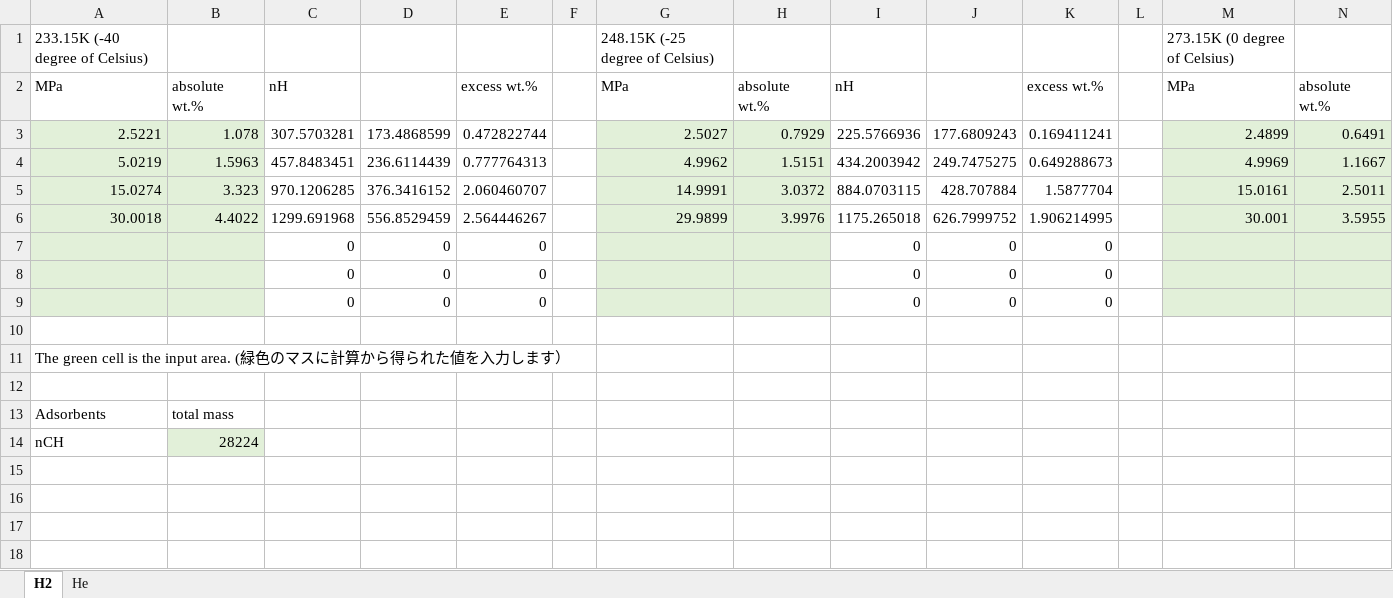
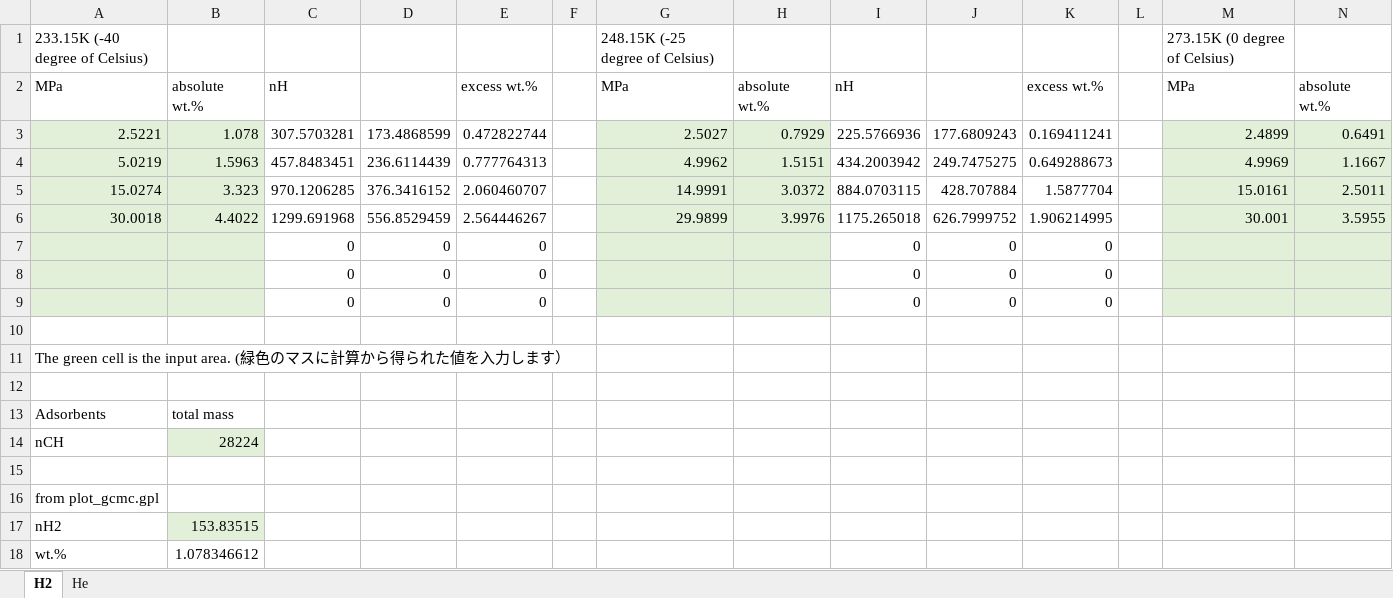
Before and after one commit to by-student-2017/lammps_education_gcmc_win, an Excel workbook: ZTC_H2_and_He_example.xlsx, sheet H2, drawn as a sheet; only a part is shown; values as stored, in another font and other column widths than the file's, no borders; charts and pictures not drawn; rows hold the shown columns only; the diff names each change by its address in the sheet, - before the commit and + after, or states it on an @@ line.

```diff
--- a/ZTC_H2_and_He_example.xlsx (sheet H2)
+++ b/ZTC_H2_and_He_example.xlsx (sheet H2)
+row 15: (empty)
+row 16: from plot_gcmc.gpl
+row 17: nH2 | 153.83515
+row 18: wt.% | 1.078346612
```
Also changed, not shown: charts or pictures, CxHy_H2_and_He_template.xlsx.
